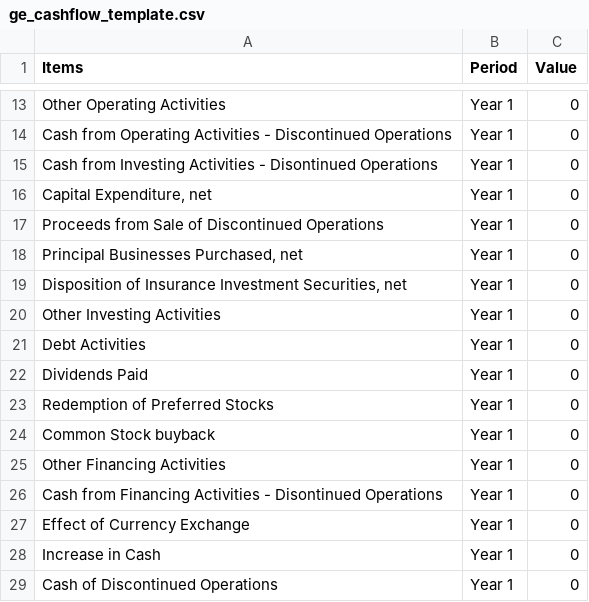
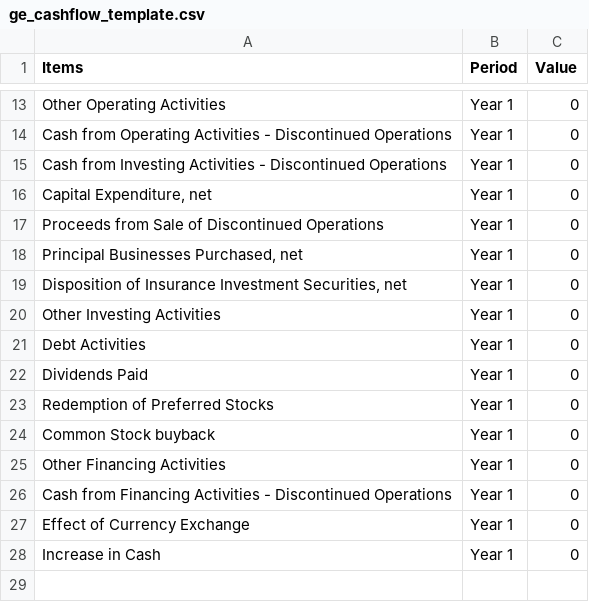
Before and after one commit to jacquessham/FinancialReport_Dashboard, a CSV file: dashboard/data/ge/dataset/ge_cashflow_template.csv, drawn as a sheet; only a part is shown, gaps mark what is left out.

```diff
--- a/dashboard/data/ge/dataset/ge_cashflow_template.csv
+++ b/dashboard/data/ge/dataset/ge_cashflow_template.csv
@@ -14,3 +14,3 @@
 "Cash from Operating Activities - Discontinued Operations","Year 1",0
-"Cash from Investing Activities - Disontinued Operations","Year 1",0
+"Cash from Investing Activities - Discontinued Operations","Year 1",0
 "Capital Expenditure, net","Year 1",0
@@ -25,5 +25,4 @@
 "Other Financing Activities","Year 1",0
-"Cash from Financing Activities - Disontinued Operations","Year 1",0
+"Cash from Financing Activities - Discontinued Operations","Year 1",0
 "Effect of Currency Exchange","Year 1",0
 "Increase in Cash","Year 1",0
-"Cash of Discontinued Operations","Year 1",0
```
Also changed, not shown: dashboard/data/ge/dataset/ge_cashflow_example.csv, 3 other files.
